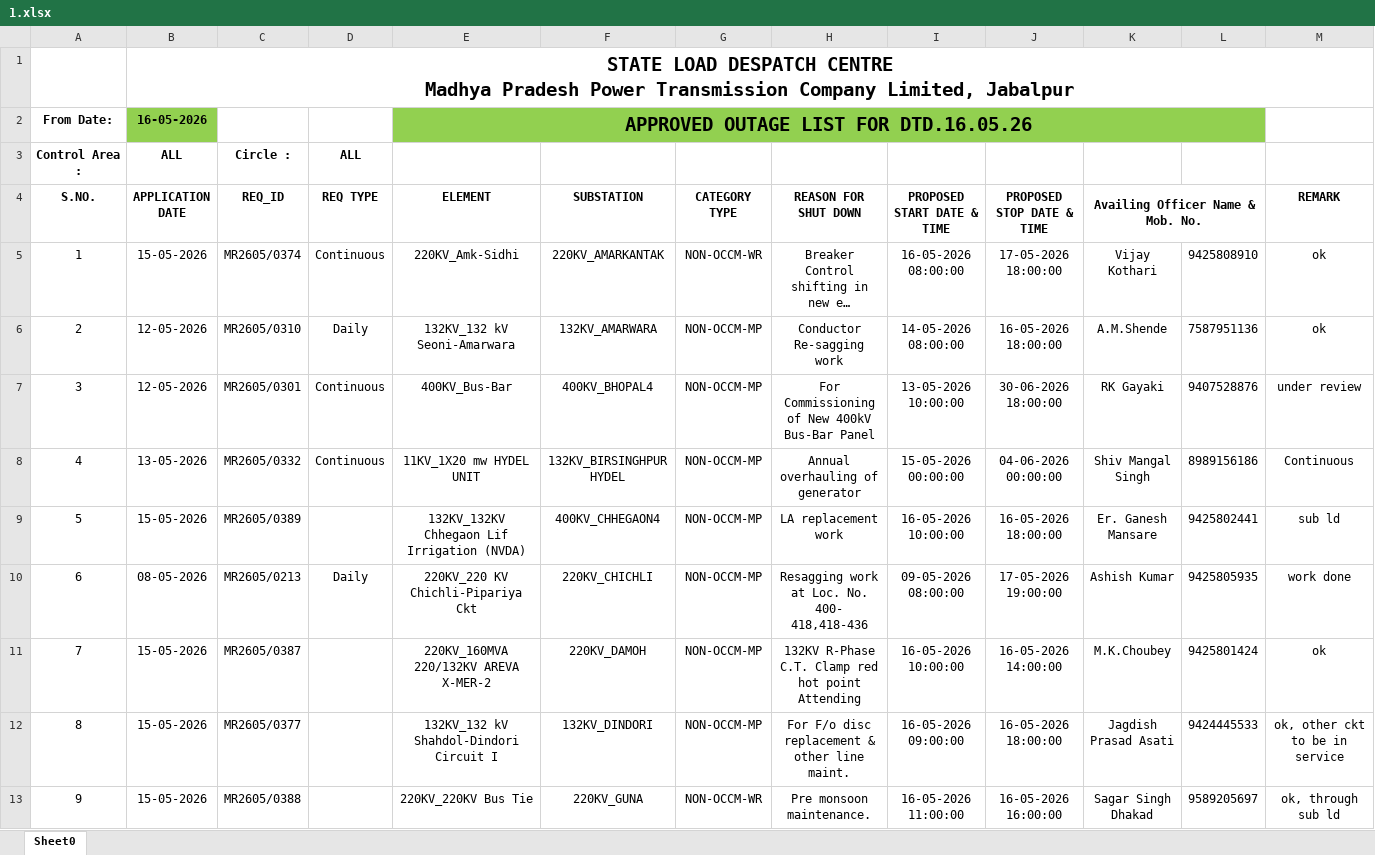
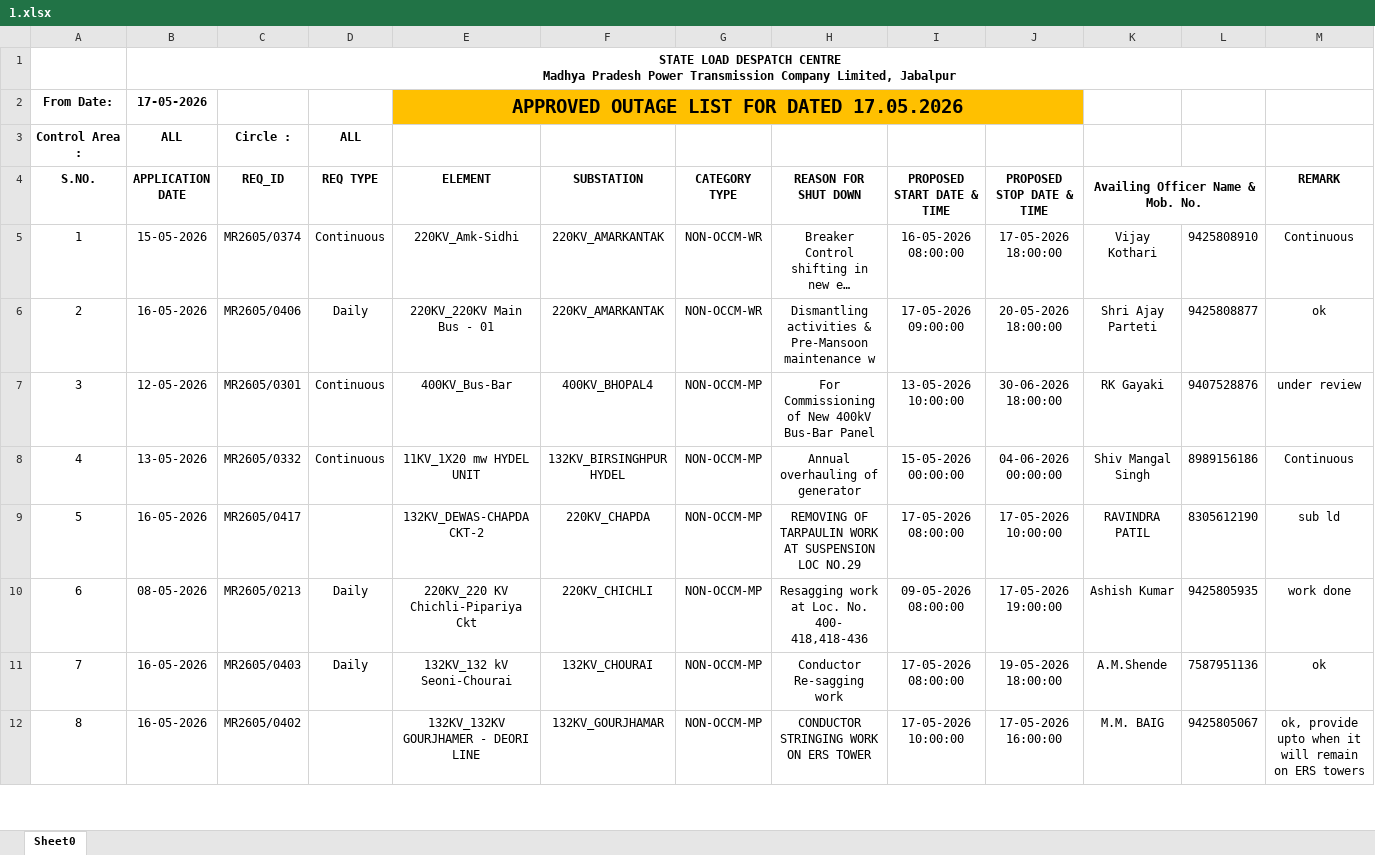
Before and after one commit to SLDCMP/shutdown, an Excel workbook: 1.xlsx, sheet Sheet0, drawn as a sheet; only a part is shown; long unchanged cells end in …; values as stored, in another font and other column widths than the file's, no borders; charts and pictures not drawn; removed rows and columns are numbered as before the commit, all else as after; the diff covers the shown part only; the diff names each change by its address in the sheet, - before the commit and + after, or states it on an @@ line.

Commit message:
Add files via upload

```diff
--- a/1.xlsx (sheet Sheet0)
+++ b/1.xlsx (sheet Sheet0)
@@ B1 text size: smaller @@
-B2 (APPLICATION DATE): 16-05-2026
+B2 (APPLICATION DATE): 17-05-2026
-B2 fill: #92D050
+B2 fill: none
-E2 (ELEMENT): APPROVED OUTAGE LIST FOR DTD.16.05.26
+E2 (ELEMENT): APPROVED OUTAGE LIST FOR DATED 17.05.2026
-E2:J2 fill: #92D050
+E2:J2 fill: #FFC000
-E2:L2 merged
+E2:J2 merged
-K2:L2 fill: #92D050
+K2:L2 fill: none
-M5 (REMARK): ok
+M5 (REMARK): Continuous
-row 6: 2 | 12-05-2026 | MR2605/0310 | Daily | 132KV_132 kV Seoni-Amarwara | 132KV_AMARWARA | NON-OCCM-MP | Conductor Re-sagging work | 14-05-2026 08:00:00 | 16-05-2026 18:00:00 | A.M.Shende | 7587951136 | ok
+row 6: 2 | 16-05-2026 | MR2605/0406 | Daily | 220KV_220KV Main Bus - 01 | 220KV_AMARKANTAK | NON-OCCM-WR | Dismantling activities & Pre-Mansoon maintenance w | 17-05-2026 09:00:00 | 20-05-2026 18:00:00 | Shri Ajay Parteti | 9425808877 | ok
-row 9: 5 | 15-05-2026 | MR2605/0389 |  | 132KV_132KV Chhegaon Lif Irrigation (NVDA) | 400KV_CHHEGAON4 | NON-OCCM-MP | LA replacement work | 16-05-2026 10:00:00 | 16-05-2026 18:00:00 | Er. Ganesh Mansare | 9425802441 | sub ld
+row 9: 5 | 16-05-2026 | MR2605/0417 |  | 132KV_DEWAS-CHAPDA CKT-2 | 220KV_CHAPDA | NON-OCCM-MP | REMOVING OF TARPAULIN WORK AT SUSPENSION LOC NO.29 | 17-05-2026 08:00:00 | 17-05-2026 10:00:00 | RAVINDRA PATIL | 8305612190 | sub ld
-row 11: 7 | 15-05-2026 | MR2605/0387 |  | 220KV_160MVA 220/132KV AREVA X-MER-2 | 220KV_DAMOH | NON-OCCM-MP | 132KV R-Phase C.T. Clamp red hot point Attending | 16-05-2026 10:00:00 | 16-05-2026 14:00:00 | M.K.Choubey | 9425801424 | ok
-row 12: 8 | 15-05-2026 | MR2605/0377 |  | 132KV_132 kV Shahdol-Dindori Circuit I | 132KV_DINDORI | NON-OCCM-MP | For F/o disc replacement & other line maint. | 16-05-2026 09:00:00 | 16-05-2026 18:00:00 | Jagdish Prasad Asati | 9424445533 | ok, other ckt to be in service
-row 13: 9 | 15-05-2026 | MR2605/0388 |  | 220KV_220KV Bus Tie | 220KV_GUNA | NON-OCCM-WR | Pre monsoon maintenance. | 16-05-2026 11:00:00 | 16-05-2026 16:00:00 | Sagar Singh Dhakad | 9589205697 | ok, through sub ld
+row 11: 7 | 16-05-2026 | MR2605/0403 | Daily | 132KV_132 kV Seoni-Chourai | 132KV_CHOURAI | NON-OCCM-MP | Conductor Re-sagging work | 17-05-2026 08:00:00 | 19-05-2026 18:00:00 | A.M.Shende | 7587951136 | ok
+row 12: 8 | 16-05-2026 | MR2605/0402 |  | 132KV_132KV GOURJHAMER - DEORI LINE | 132KV_GOURJHAMAR | NON-OCCM-MP | CONDUCTOR STRINGING WORK ON ERS TOWER | 17-05-2026 10:00:00 | 17-05-2026 16:00:00 | M.M. BAIG | 9425805067 | ok, provide upto when it will remain on ERS towers
```
Also changed, not shown: 5 added rows, 12 removed rows, 23 edited cells, cell formats and row numbers in column A elsewhere in this sheet.
